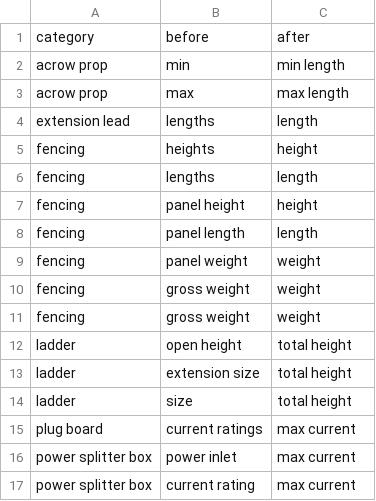
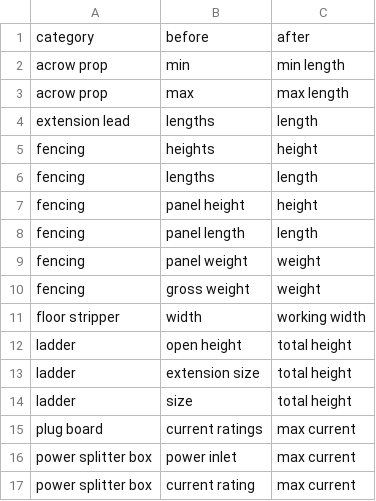
Before and after one commit to superphilharris/proxihire, a CSV file: module/ScraperImporter/src/ScraperImporter/Service/PropertyAliases.csv, drawn as a sheet.

```diff
--- a/module/ScraperImporter/src/ScraperImporter/Service/PropertyAliases.csv
+++ b/module/ScraperImporter/src/ScraperImporter/Service/PropertyAliases.csv
@@ -10,3 +10,3 @@ fencing,panel weight,weight
 fencing,gross weight,weight
-fencing,gross weight,weight
+floor stripper,width,working width
 ladder,open height,total height
```
Also changed, not shown: 7 other files.
